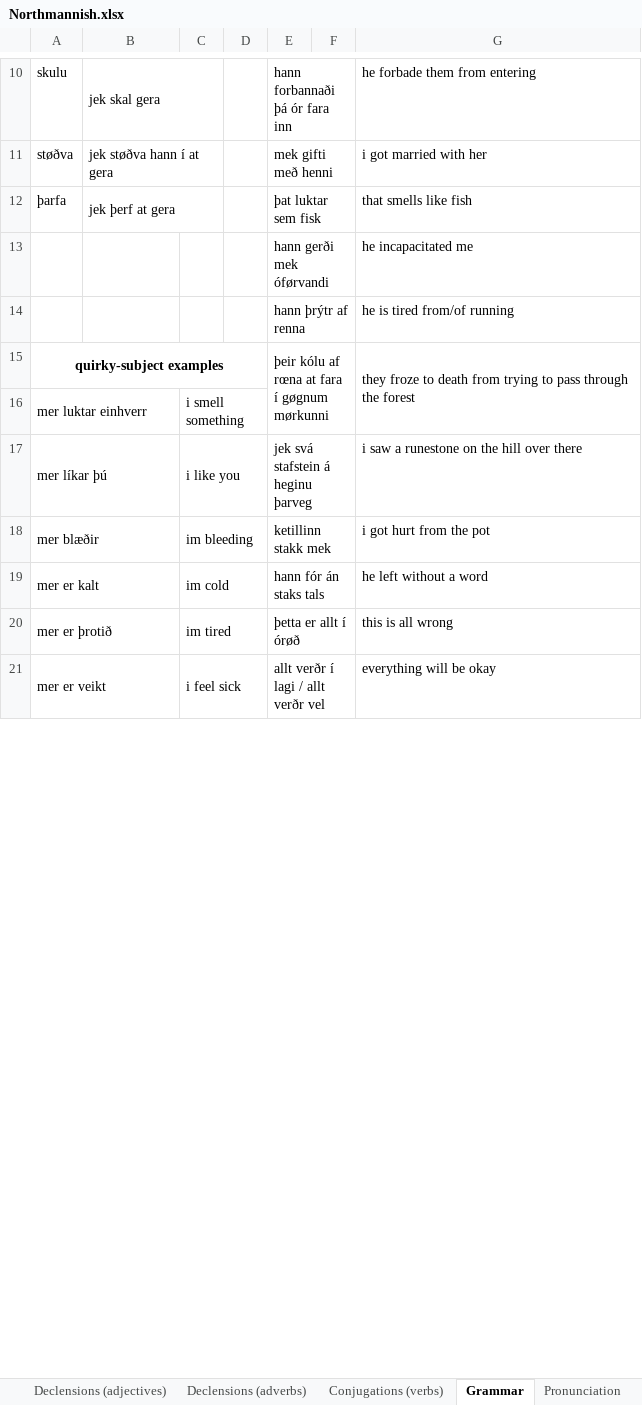
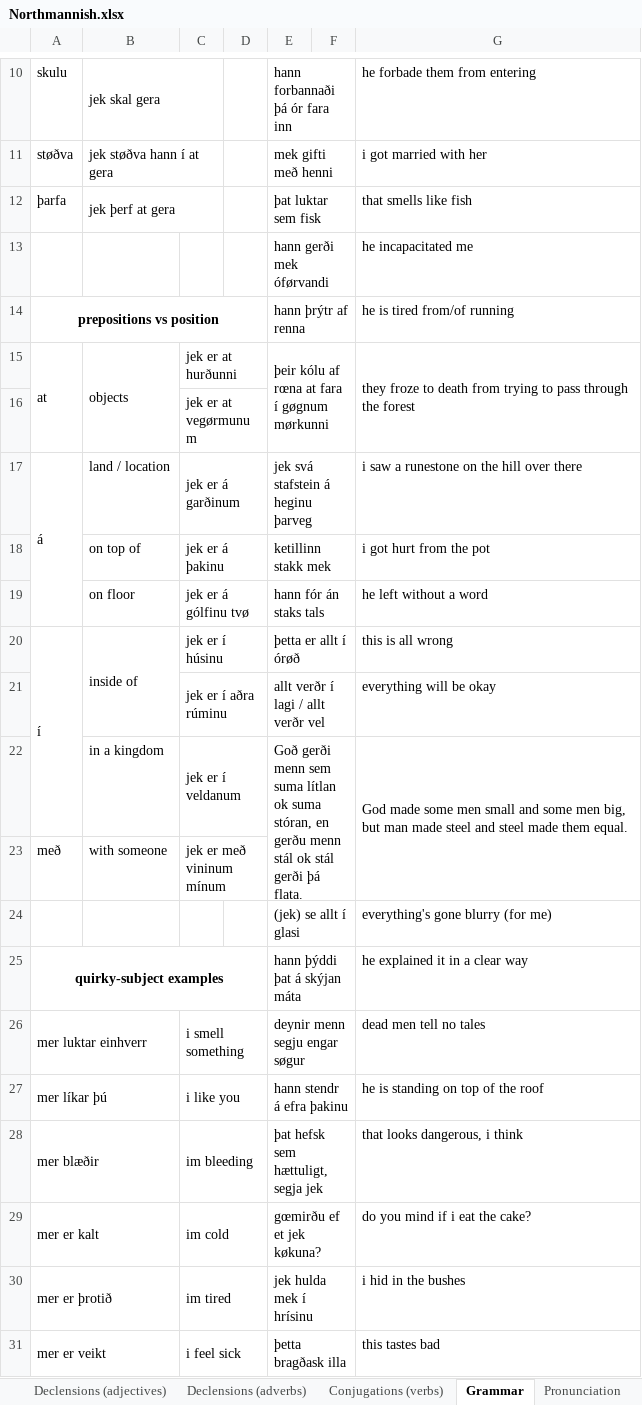
Before and after one commit to Oneo64/Aldraheimr2ndEdition, an Excel workbook: Literature/Languages/Northmannish.xlsx, sheet Grammar, drawn as a sheet; only a part is shown, gaps mark what is left out; values as stored, in another font and other column widths than the file's, no borders; charts and pictures not drawn; removed rows and columns are numbered as before the commit, all else as after; the diff covers the shown part only; the diff names each change by its address in the sheet, - before the commit and + after, or states it on an @@ line.

Commit message:
Update Northmannish.xlsx

```diff
--- a/Literature/Languages/Northmannish.xlsx (sheet Grammar)
+++ b/Literature/Languages/Northmannish.xlsx (sheet Grammar)
-A14: (empty)
+A14: prepositions vs position
+A14:D14 merged
+row 15: at | objects | jek er at hurðunni |  | þeir kólu af rœna at fara í gøgnum mørkunni |  | they froze to death from trying to pass through the forest
+row 16:  |  | jek er at vegørmunum
+row 17: á | land / location | jek er á garðinum |  | jek svá stafstein á heginu þarveg |  | i saw a runestone on the hill over there
+row 18:  | on top of | jek er á þakinu |  | ketillinn stakk mek |  | i got hurt from the pot
+row 19:  | on floor | jek er á gólfinu tvø |  | hann fór án staks tals |  | he left without a word
+row 20: í | inside of | jek er í húsinu |  | þetta er allt í órøð |  | this is all wrong
+row 21:  |  | jek er í aðra rúminu |  | allt verðr í lagi / allt verðr vel |  | everything will be okay
+row 22:  | in a kingdom | jek er í veldanum |  | Goð gerði menn sem suma lítlan ok suma stóran, en gerðu menn stál ok stál gerði þá flata. |  | God made some men small and some men big, but man made steel and steel made them equal.
+row 23: með | with someone | jek er með vininum mínum
+row 24:  |  |  |  | (jek) se allt í glasi |  | everything's gone blurry (for me)
-E25: þeir kólu af rœna at fara í gøgnum mørkunni
+E25: hann þýddi þat á skýjan máta
-E15:F16 merged
+E25:F25 merged
-G25: they froze to death from trying to pass through the forest
+G25: he explained it in a clear way
-G15:G16 merged
-E26: (empty)
+E26: deynir menn segju engar søgur
+E26:F26 merged
-G26: (empty)
+G26: dead men tell no tales
-E27: jek svá stafstein á heginu þarveg
+E27: hann stendr á efra þakinu
-G27: i saw a runestone on the hill over there
+G27: he is standing on top of the roof
-E28: ketillinn stakk mek
+E28: þat hefsk sem hættuligt, segja jek
-G28: i got hurt from the pot
+G28: that looks dangerous, i think
-E29: hann fór án staks tals
+E29: gœmirðu ef et jek køkuna?
-G29: he left without a word
+G29: do you mind if i eat the cake?
-E30: þetta er allt í órøð
+E30: jek hulda mek í hrísinu
-G30: this is all wrong
+G30: i hid in the bushes
-E31: allt verðr í lagi / allt verðr vel
+E31: þetta bragðask illa
-G31: everything will be okay
+G31: this tastes bad
```
Also changed, not shown: 18 added rows, 18 removed rows, 3 moved rows, 2 edited cells and merged cells elsewhere in this sheet, sheet Declensions (adjectives), sheet Lexicon.
